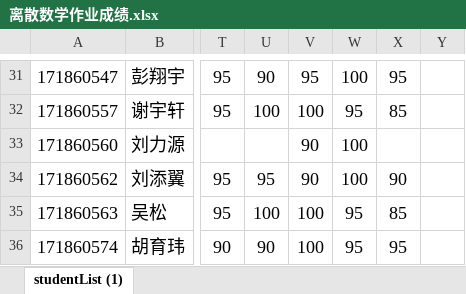
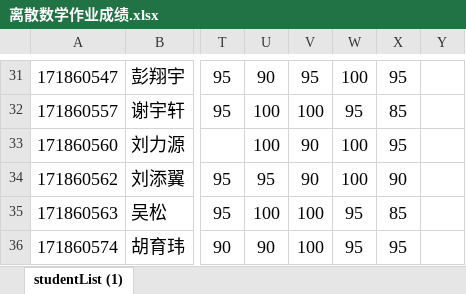
Before and after one commit to njuywy/Discrete-mathematics, an Excel workbook: 课后作业成绩2018/离散数学作业成绩.xlsx, sheet studentList (1), drawn as a sheet; only a part is shown, gaps mark what is left out; values as stored, in another font and other column widths than the file's, no borders; the diff names each change by its address in the sheet, - before the commit and + after, or states it on an @@ line.

Commit message:
成绩更新

```diff
--- a/课后作业成绩2018/离散数学作业成绩.xlsx (sheet studentList (1))
+++ b/课后作业成绩2018/离散数学作业成绩.xlsx (sheet studentList (1))
-U33: (empty)
+U33: 100
-X33: (empty)
+X33: 95
```
